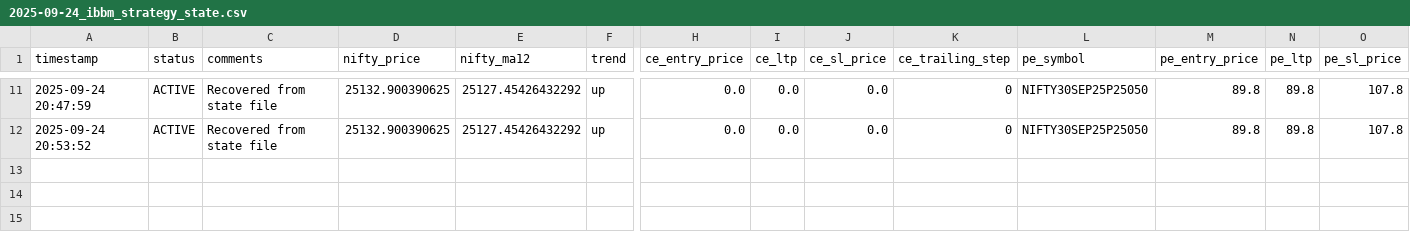
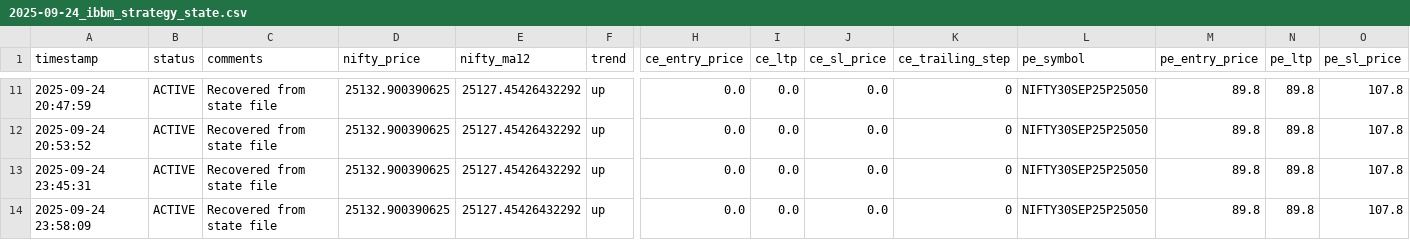
Before and after one commit to mailarrout/trade_app, a CSV file: modules/logs/2025-09-24_ibbm_strategy_state.csv, drawn as a sheet; only a part is shown, gaps mark what is left out; rows hold the shown columns only; the diff names each change by its address in the sheet, - before the commit and + after, or states it on an @@ line.

```diff
--- a/modules/logs/2025-09-24_ibbm_strategy_state.csv
+++ b/modules/logs/2025-09-24_ibbm_strategy_state.csv
+row 13: 2025-09-24 23:45:31 | ACTIVE | Recovered from state file | 25132.900390625 | 25127.45426432292 | up | 0.0 | 0.0 | 0.0 | 0 | NIFTY30SEP25P25050 | 89.8 | 89.8 | 107.8
+row 14: 2025-09-24 23:58:09 | ACTIVE | Recovered from state file | 25132.900390625 | 25127.45426432292 | up | 0.0 | 0.0 | 0.0 | 0 | NIFTY30SEP25P25050 | 89.8 | 89.8 | 107.8
```
Also changed, not shown: logs/2025-09-24-day_available_margin_detl.csv, modules/logs/2025-09-24_adjustment_values.csv, 48 other files.
